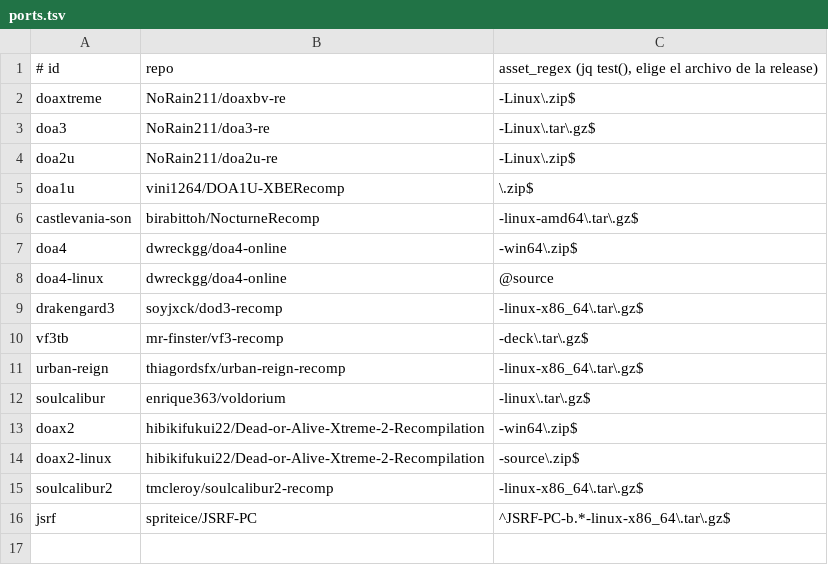
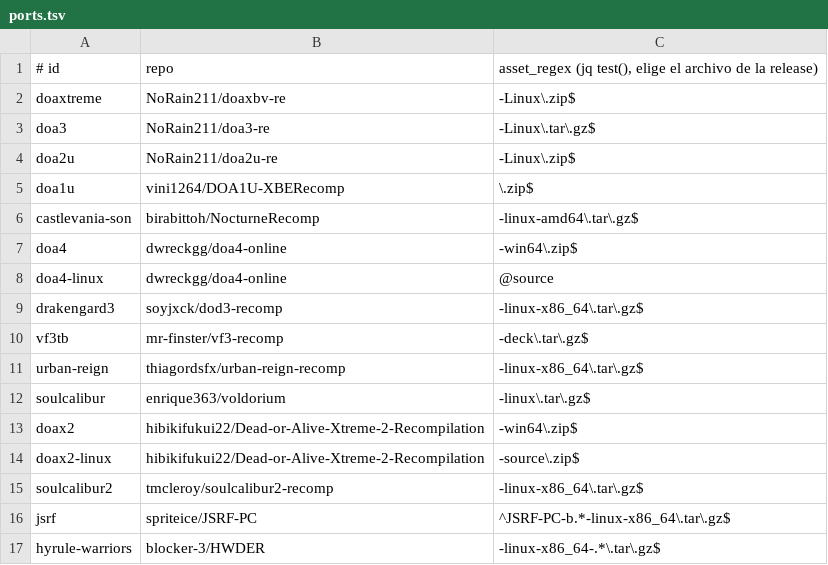
Before and after one commit to jlcampana/steamdeck.ports, a TSV file: ports.tsv, drawn as a sheet.

```diff
--- a/ports.tsv
+++ b/ports.tsv
@@ -16 +16,2 @@ soulcalibur2	tmcleroy/soulcalibur2-recomp	-linux-x86_64\.tar\.gz$
 jsrf	spriteice/JSRF-PC	^JSRF-PC-b.*-linux-x86_64\.tar\.gz$
+hyrule-warriors	blocker-3/HWDER	-linux-x86_64-.*\.tar\.gz$
```
Also changed, not shown: 9 other files.
